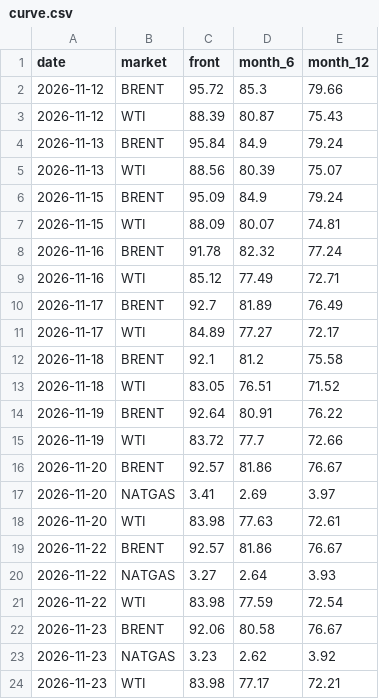
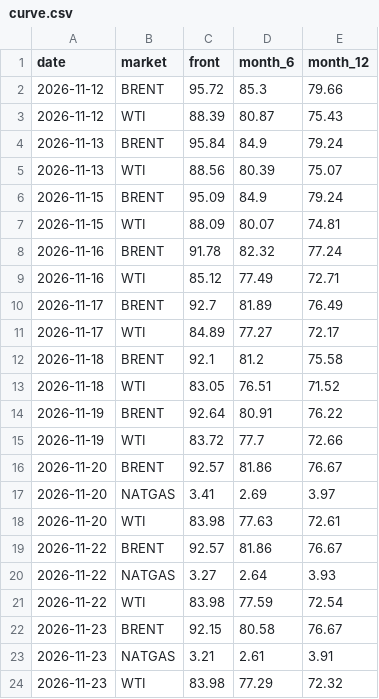
Before and after one commit to lukehamiltn/oil-tracker, a CSV file: news_data/curve.csv, drawn as a sheet.

```diff
--- a/news_data/curve.csv
+++ b/news_data/curve.csv
@@ -21,4 +21,4 @@ date,market,front,month_6,month_12
 2026-11-22,WTI,83.98,77.59,72.54
-2026-11-23,BRENT,92.06,80.58,76.67
-2026-11-23,NATGAS,3.23,2.62,3.92
-2026-11-23,WTI,83.98,77.17,72.21
+2026-11-23,BRENT,92.15,80.58,76.67
+2026-11-23,NATGAS,3.21,2.61,3.91
+2026-11-23,WTI,83.98,77.29,72.32
```
Also changed, not shown: news_data/feeds/2026-11.csv, news_data/futures_closes.csv, 1 other file.
